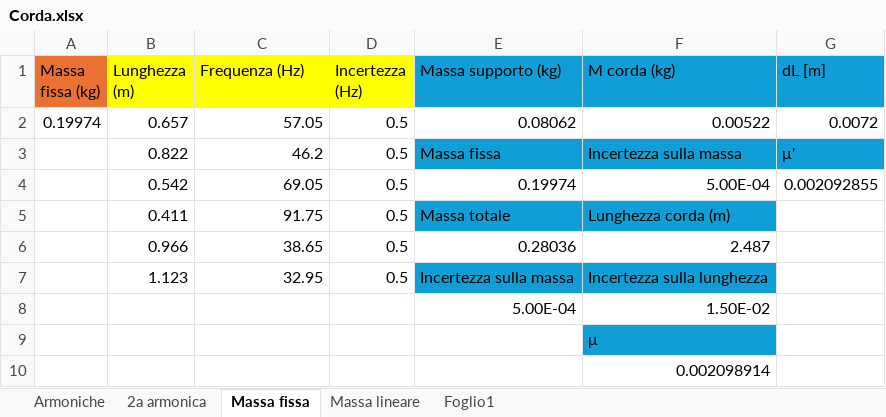
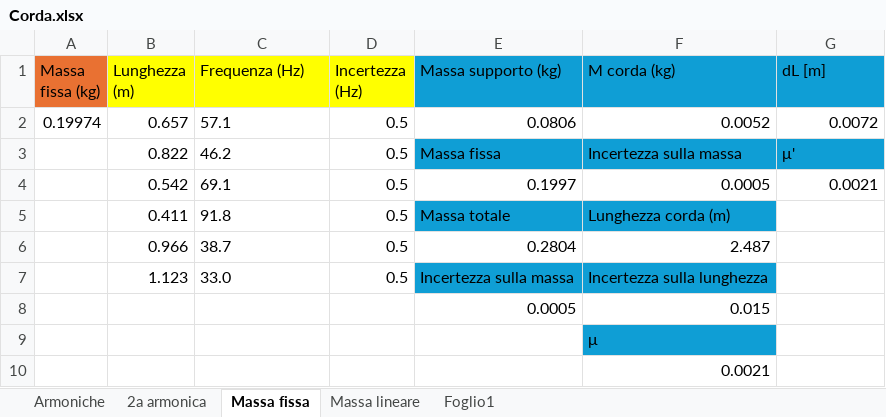
Before and after one commit to matteodeclich/Esperienze-in-laboratorio, an Excel workbook: Corda.xlsx, sheet Massa fissa, drawn as a sheet; values as stored, in another font and other column widths than the file's, no borders; removed rows and columns are numbered as before the commit, all else as after; the diff names each change by its address in the sheet, - before the commit and + after, or states it on an @@ line.

```diff
--- a/Corda.xlsx (sheet Massa fissa)
+++ b/Corda.xlsx (sheet Massa fissa)
-C2 (Frequenza (Hz)): 57.05
+C2 (Frequenza (Hz)): 57.1
-C2:C7 alignment: right
+C2:C7 alignment: left
-E2 (Massa supporto (kg)): 0.08062
+E2 (Massa supporto (kg)): 0.0806
-F2 (M corda (kg)): 0.00522
+F2 (M corda (kg)): 0.0052
-C4 (Frequenza (Hz)): 69.05
+C4 (Frequenza (Hz)): 69.1
-E4 (Massa supporto (kg)): 0.19974
+E4 (Massa supporto (kg)): 0.1997
-F4 (M corda (kg)): 5.00E-04
+F4 (M corda (kg)): 0.0005
-G4 (dL [m]): 0.002092855
+G4 (dL [m]): 0.0021
-C5 (Frequenza (Hz)): 91.75
+C5 (Frequenza (Hz)): 91.8
-C6 (Frequenza (Hz)): 38.65
+C6 (Frequenza (Hz)): 38.7
-E6 (Massa supporto (kg)): 0.28036
+E6 (Massa supporto (kg)): 0.2804
-C7 (Frequenza (Hz)): 32.95
+C7 (Frequenza (Hz)): 33.0
-row 8:  |  |  |  | 5.00E-04 | 1.50E-02
+row 8:  |  |  |  | 0.0005 | 0.015
-F10 (M corda (kg)): 0.002098914
+F10 (M corda (kg)): 0.0021
```
Also changed, not shown: sheet 2a armonica, sheet Armoniche, sheet Massa lineare.
